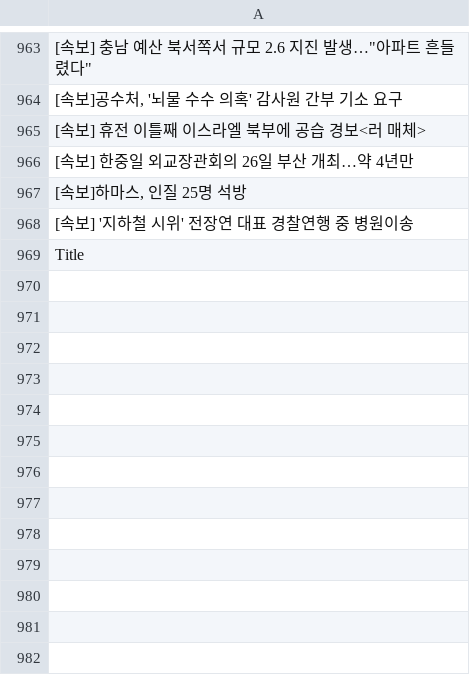
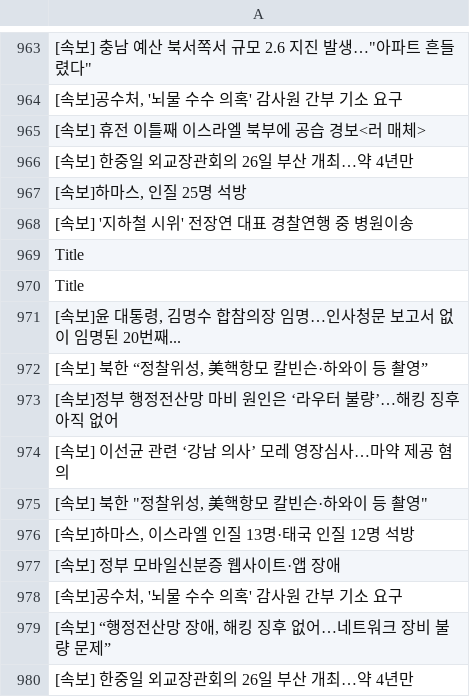
Before and after one commit to JeongBG/GitNews, a CSV file: News_data.csv, drawn as a sheet; only a part is shown, gaps mark what is left out; the diff names each change by its address in the sheet, - before the commit and + after, or states it on an @@ line.

Commit message:
뉴스데이터 수집

```diff
--- a/News_data.csv
+++ b/News_data.csv
+row 970: Title
+row 971: [속보]윤 대통령, 김명수 합참의장 임명…인사청문 보고서 없이 임명된 20번째...
+row 972: [속보] 북한 “정찰위성, 美핵항모 칼빈슨·하와이 등 촬영”
+row 973: [속보]정부 행정전산망 마비 원인은 ‘라우터 불량’…해킹 징후 아직 없어
+row 974: [속보] 이선균 관련 ‘강남 의사’ 모레 영장심사…마약 제공 혐의
+row 975: [속보] 북한 "정찰위성, 美핵항모 칼빈슨·하와이 등 촬영"
+row 976: [속보]하마스, 이스라엘 인질 13명·태국 인질 12명 석방
+row 977: [속보] 정부 모바일신분증 웹사이트·앱 장애
+row 978: [속보]공수처, '뇌물 수수 의혹' 감사원 간부 기소 요구
+row 979: [속보] “행정전산망 장애, 해킹 징후 없어…네트워크 장비 불량 문제”
+row 980: [속보] 한중일 외교장관회의 26일 부산 개최…약 4년만
```
